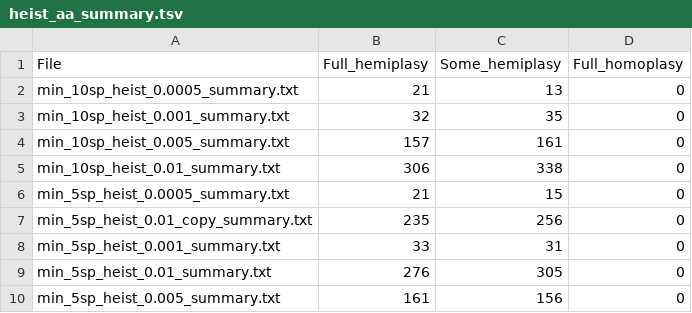
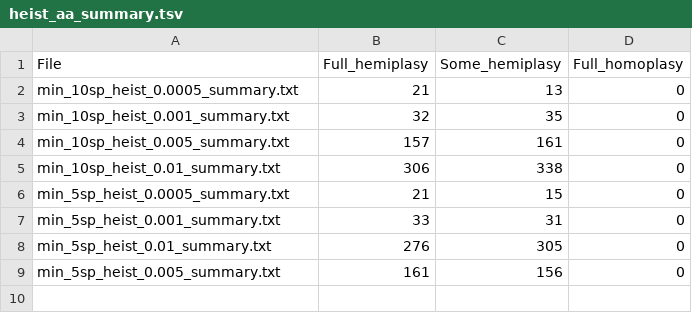
Before and after one commit to MattiaRag/timemaproject, a TSV file: intermediate_files/heist_aa_summary.tsv, drawn as a sheet; the diff names each change by its address in the sheet, - before the commit and + after, or states it on an @@ line.

Commit message:
up

```diff
--- a/intermediate_files/heist_aa_summary.tsv
+++ b/intermediate_files/heist_aa_summary.tsv
-row 7: min_5sp_heist_0.01_copy_summary.txt | 235 | 256 | 0
```
